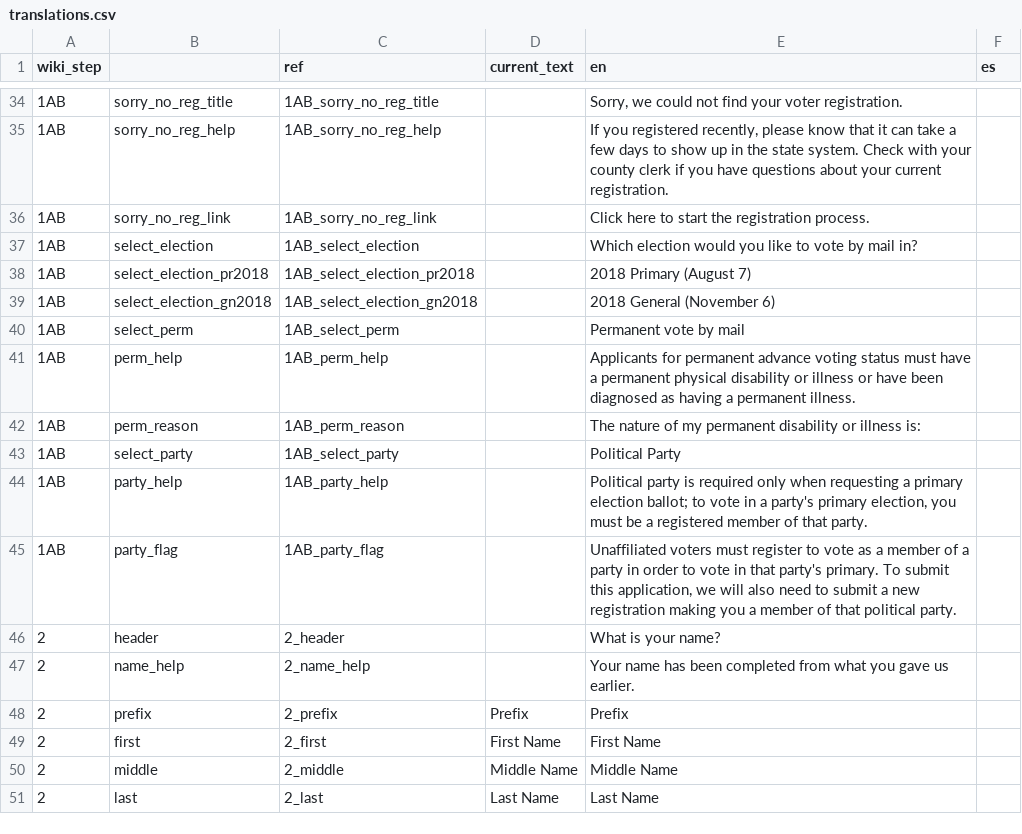
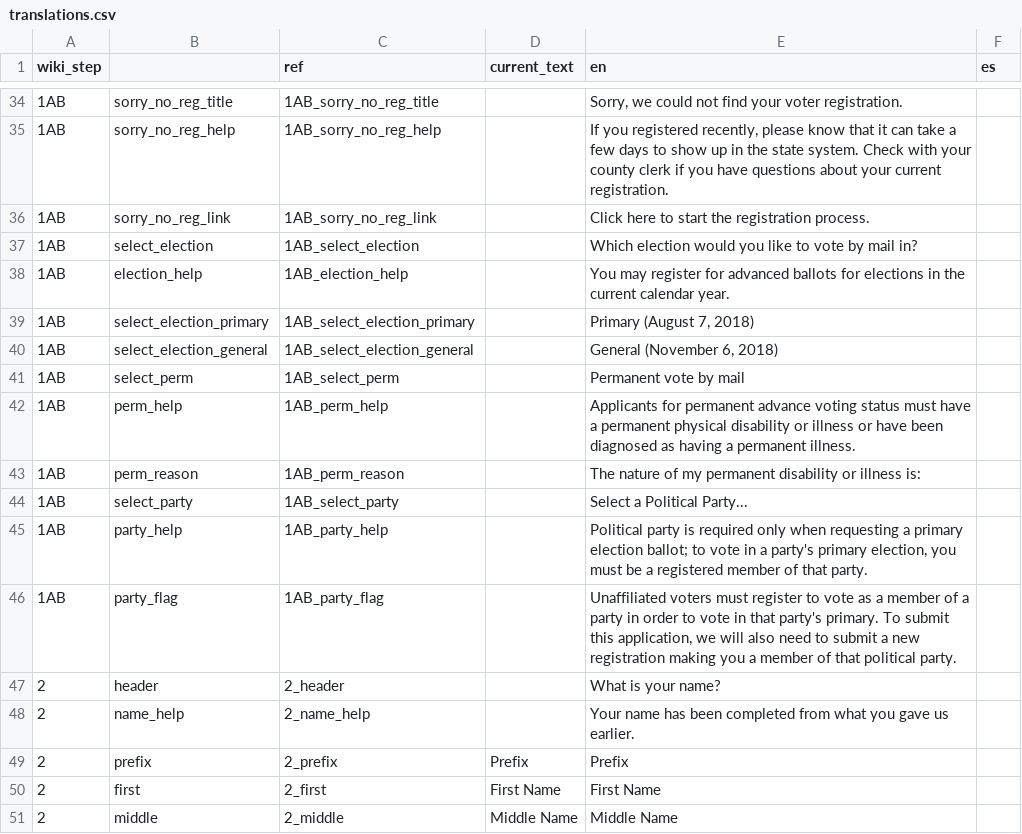
Before and after one commit to 8by8-org/usvotes, a CSV file: translations.csv, drawn as a sheet; only a part is shown, gaps mark what is left out; the shorter side is filled out with more unchanged rows; addresses are those after the commit; the diff names each change by its address in the sheet, - before the commit and + after, or states it on an @@ line.

Commit message:
Step AB 1 (#92)
* Add /ab/election_picker step

* The first step after Step0 is Step1

* Add political party picker toggled on whether primary is selected

```diff
--- a/translations.csv
+++ b/translations.csv
+row 38: 1AB | election_help | 1AB_election_help |  | You may register for advanced ballots for elections in the current calendar year.
-B39: select_election_pr2018
+B39: select_election_primary
-C39 (ref): 1AB_select_election_pr2018
+C39 (ref): 1AB_select_election_primary
-E39 (en): 2018 Primary (August 7)
+E39 (en): Primary (August 7, 2018)
-B40: select_election_gn2018
+B40: select_election_general
-C40 (ref): 1AB_select_election_gn2018
+C40 (ref): 1AB_select_election_general
-E40 (en): 2018 General (November 6)
+E40 (en): General (November 6, 2018)
-E44 (en): Political Party
+E44 (en): Select a Political Party...
```
Also changed, not shown: 21 other files.
